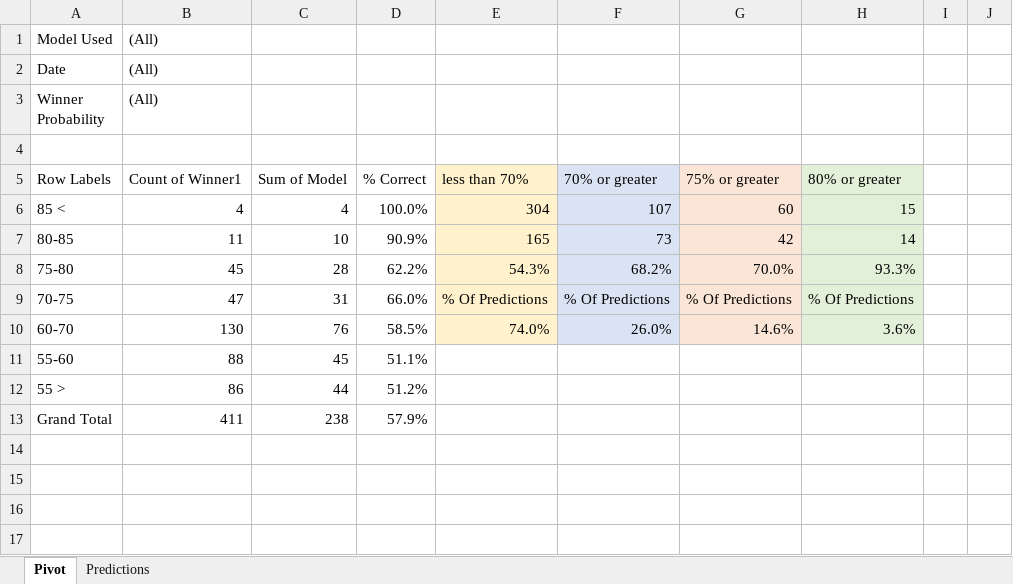
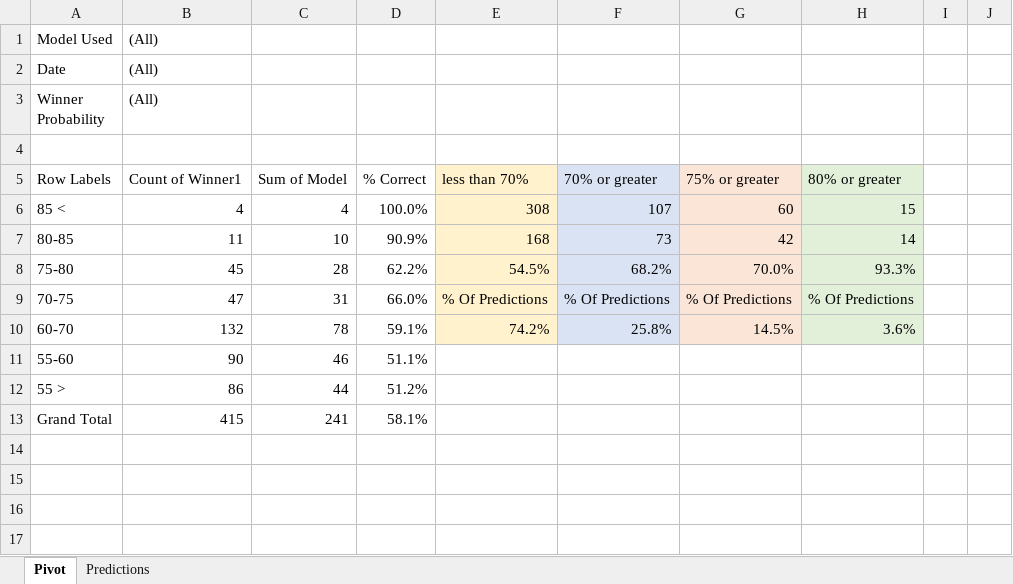
Before and after one commit to thomashigginsdatascientist/Hockey_Model, an Excel workbook: PDA Lifetime Predictions.xlsx, sheet Pivot, drawn as a sheet; only a part is shown; values as stored, in another font and other column widths than the file's, no borders; conditional formats not drawn; the diff names each change by its address in the sheet, - before the commit and + after, or states it on an @@ line.

```diff
--- a/PDA Lifetime Predictions.xlsx (sheet Pivot)
+++ b/PDA Lifetime Predictions.xlsx (sheet Pivot)
-E6: 304
+E6: 308
-E7: 165
+E7: 168
-E8: 54.3%
+E8: 54.5%
-B10 ((All)): 130
+B10 ((All)): 132
-C10: 76
+C10: 78
-D10: 58.5%
+D10: 59.1%
-E10: 74.0%
+E10: 74.2%
-F10: 26.0%
+F10: 25.8%
-G10: 14.6%
+G10: 14.5%
-B11 ((All)): 88
+B11 ((All)): 90
-C11: 45
+C11: 46
-B13 ((All)): 411
+B13 ((All)): 415
-C13: 238
+C13: 241
-D13: 57.9%
+D13: 58.1%
```
Also changed, not shown: sheet Predictions, 4 other files.
